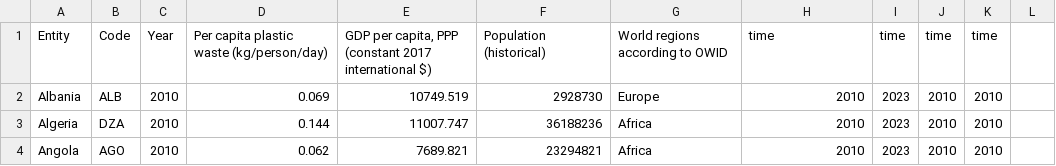
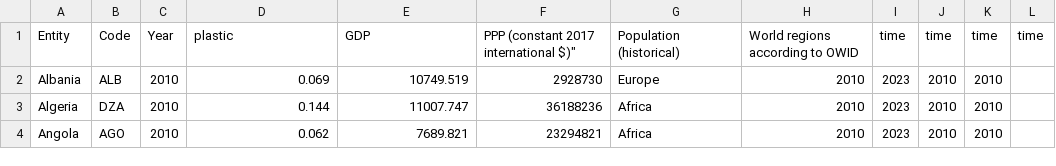
Before and after one commit to s-najiihah/s-najiihah.github.io, a CSV file: wk9_plasticvsgdp.csv, drawn as a sheet; only a part is shown.

Commit message:
Update wk9_plasticvsgdp.csv

```diff
--- a/wk9_plasticvsgdp.csv
+++ b/wk9_plasticvsgdp.csv
@@ -1,2 +1,2 @@
-Entity,Code,Year,Per capita plastic waste (kg/person/day),"GDP per capita, PPP (constant 2017 international $)",Population (historical),World regions according to OWID,time,time,time,time
+Entity,Code,Year,plastic,GDP, PPP (constant 2017 international $)",Population (historical),World regions according to OWID,time,time,time,time
 Albania,ALB,2010,0.069,10749.519,2928730,Europe,2010,2023,2010,2010
```
